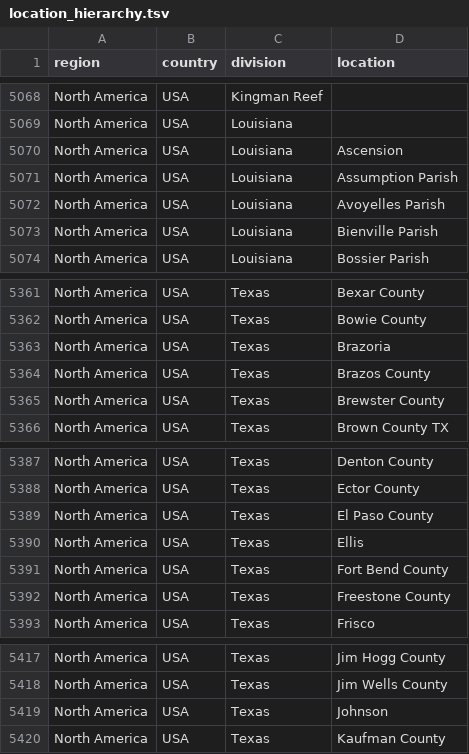
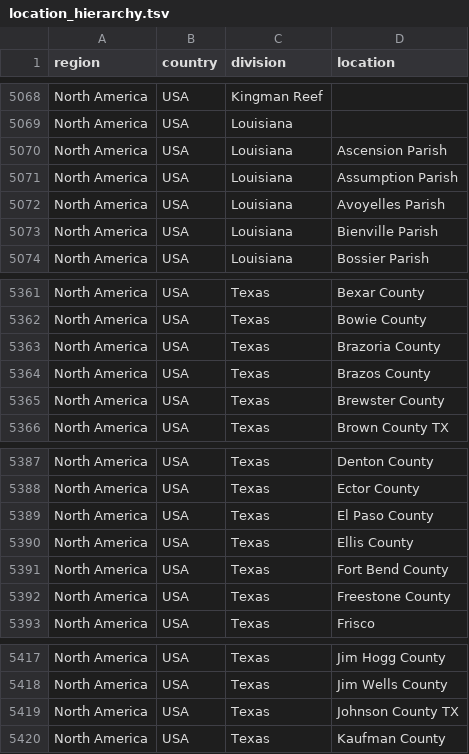
Before and after one commit to nextstrain/ncov-ingest, a TSV file: source-data/location_hierarchy.tsv, drawn as a sheet; only a part is shown, gaps mark what is left out.

Commit message:
remove redundant annotations

```diff
--- a/source-data/location_hierarchy.tsv
+++ b/source-data/location_hierarchy.tsv
@@ -5069,3 +5069,3 @@ North America	USA	Kingman Reef
 North America	USA	Louisiana	
-North America	USA	Louisiana	Ascension
+North America	USA	Louisiana	Ascension Parish
 North America	USA	Louisiana	Assumption Parish
@@ -5362,3 +5362,3 @@ North America	USA	Texas	Bexar County
 North America	USA	Texas	Bowie County
-North America	USA	Texas	Brazoria
+North America	USA	Texas	Brazoria County
 North America	USA	Texas	Brazos County
@@ -5389,3 +5389,3 @@ North America	USA	Texas	Ector County
 North America	USA	Texas	El Paso County
-North America	USA	Texas	Ellis
+North America	USA	Texas	Ellis County
 North America	USA	Texas	Fort Bend County
@@ -5418,3 +5418,3 @@ North America	USA	Texas	Jim Hogg County
 North America	USA	Texas	Jim Wells County
-North America	USA	Texas	Johnson
+North America	USA	Texas	Johnson County TX
 North America	USA	Texas	Kaufman County
```
